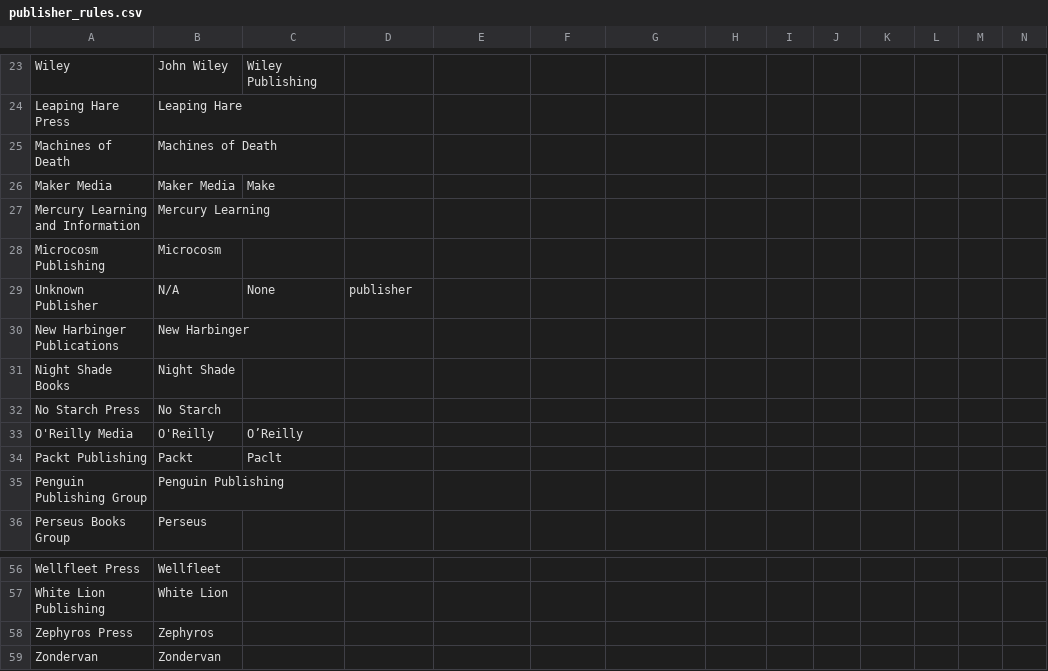
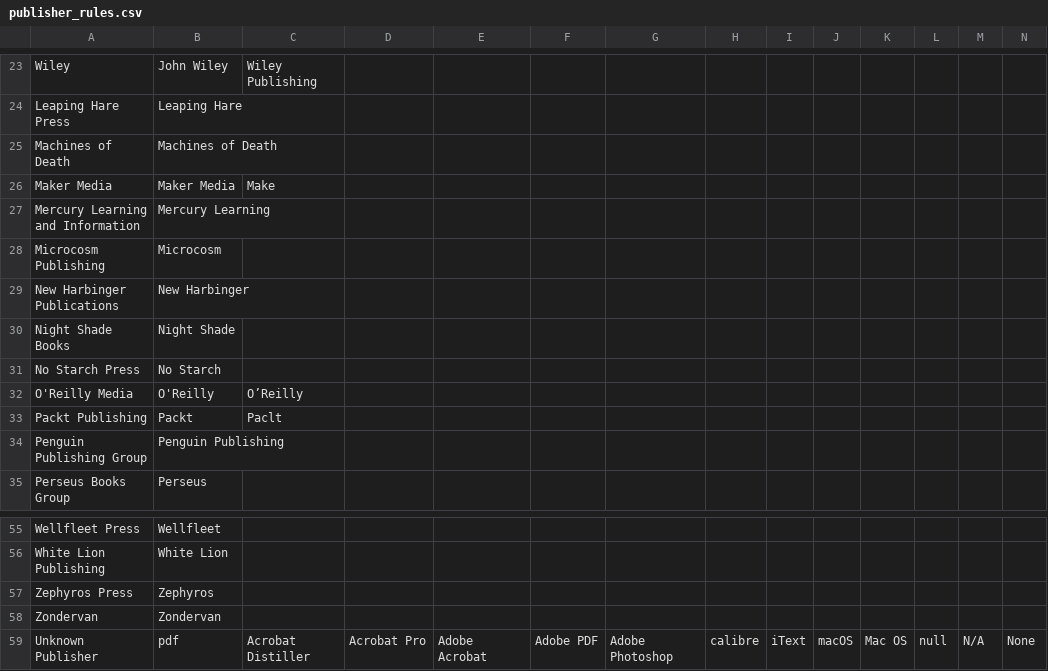
Before and after one commit to kristoffer-marshall/book-symlinker, a CSV file: publisher_rules.csv, drawn as a sheet; only a part is shown, gaps mark what is left out; removed rows and columns are numbered as before the commit, all else as after; rows hold the shown columns only; the diff names each change by its address in the sheet, - before the commit and + after, or states it on an @@ line.

Commit message:
Added unknown publishers

```diff
--- a/publisher_rules.csv
+++ b/publisher_rules.csv
-row 29: Unknown Publisher | N/A | None | publisher
+row 59: Unknown Publisher | pdf | Acrobat Distiller | Acrobat Pro | Adobe Acrobat | Adobe PDF | Adobe Photoshop | calibre | iText | macOS | Mac OS | null | N/A | None
```
